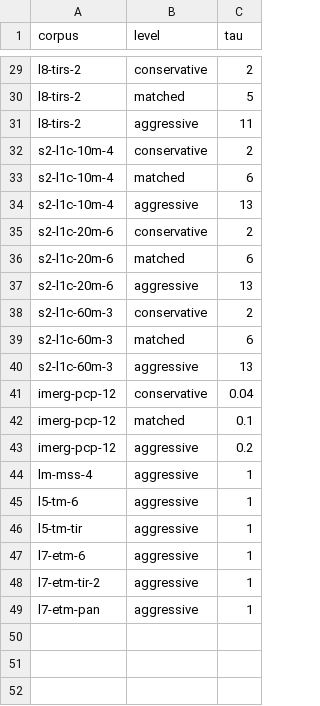
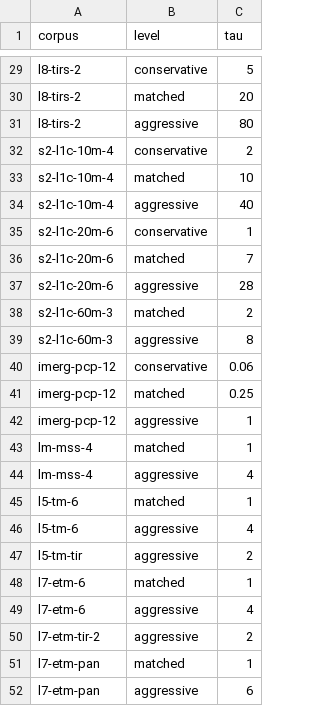
Before and after one commit to earth-compress/benchmark, a CSV file: docs/budgets.csv, drawn as a sheet; only a part is shown, gaps mark what is left out; removed rows and columns are numbered as before the commit, all else as after; the diff covers the shown part only; the diff names each change by its address in the sheet, - before the commit and + after, or states it on an @@ line.

Commit message:
set budgets at a quarter, one and four times the measured noise

```diff
--- a/docs/budgets.csv
+++ b/docs/budgets.csv
-C29 (tau): 2
+C29 (tau): 5
-C30 (tau): 5
+C30 (tau): 20
-C31 (tau): 11
+C31 (tau): 80
-C33 (tau): 6
+C33 (tau): 10
-C34 (tau): 13
+C34 (tau): 40
-C35 (tau): 2
+C35 (tau): 1
-C36 (tau): 6
+C36 (tau): 7
-C37 (tau): 13
+C37 (tau): 28
-B38 (level): conservative
+B38 (level): matched
-row 39: s2-l1c-60m-3 | matched | 6
-C39 (tau): 13
+C39 (tau): 8
-C40 (tau): 0.04
+C40 (tau): 0.06
-C41 (tau): 0.1
+C41 (tau): 0.25
-C42 (tau): 0.2
+C42 (tau): 1
-B43 (level): aggressive
+B43 (level): matched
+row 44: lm-mss-4 | aggressive | 4
-B45 (level): aggressive
+B45 (level): matched
+row 46: l5-tm-6 | aggressive | 4
-C47 (tau): 1
+C47 (tau): 2
-B48 (level): aggressive
+B48 (level): matched
+row 49: l7-etm-6 | aggressive | 4
-C50 (tau): 1
+C50 (tau): 2
-B51 (level): aggressive
+B51 (level): matched
+row 52: l7-etm-pan | aggressive | 6
```
Also changed, not shown: 26 edited cells elsewhere in this file, 4 other files.
